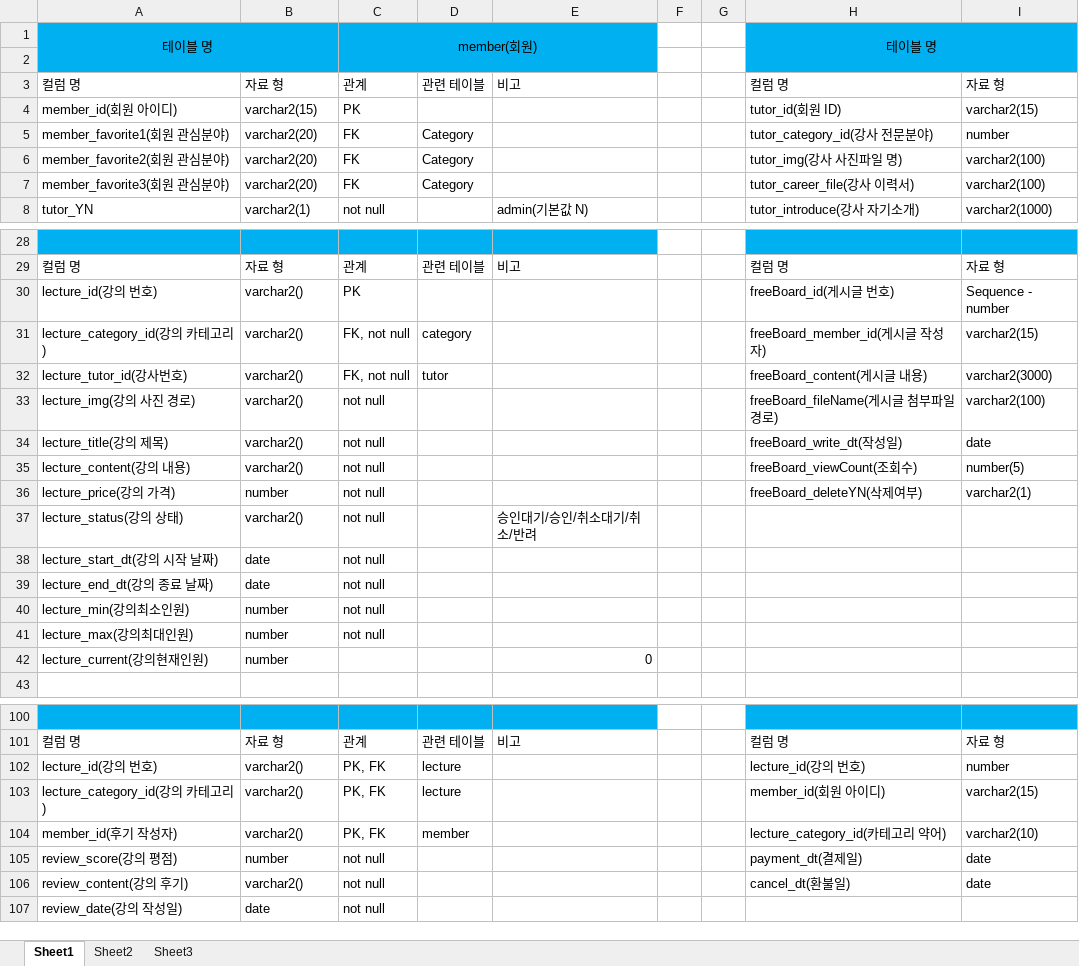
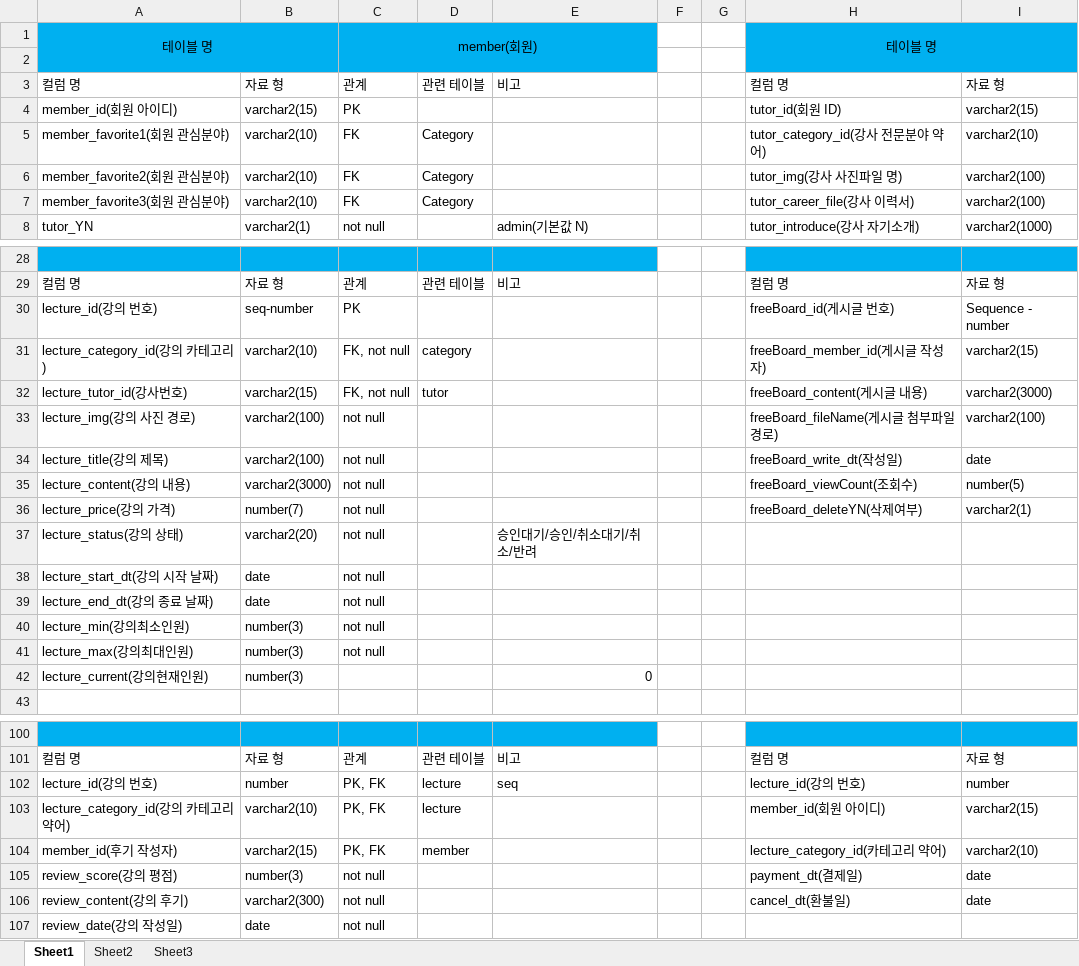
Before and after one commit to PM-SH-PL-GO/FinalDB, an Excel workbook: 테이블.xlsx, sheet Sheet1, drawn as a sheet; only a part is shown, gaps mark what is left out; values as stored, in another font and other column widths than the file's, no borders; the diff names each change by its address in the sheet, - before the commit and + after, or states it on an @@ line.

```diff
--- a/테이블.xlsx (sheet Sheet1)
+++ b/테이블.xlsx (sheet Sheet1)
-B5:B7: varchar2(20)
+B5:B7: varchar2(10)
-H5: tutor_category_id(강사 전문분야)
+H5: tutor_category_id(강사 전문분야 약어)
-I5: number
+I5: varchar2(10)
-B30: varchar2()
+B30: seq-number
-B31: varchar2()
+B31: varchar2(10)
-B32: varchar2()
+B32: varchar2(15)
-B33:B34: varchar2()
+B33:B34: varchar2(100)
-B35: varchar2()
+B35: varchar2(3000)
-B36: number
+B36: number(7)
-B37: varchar2()
+B37: varchar2(20)
-B40:B42: number
+B40:B42: number(3)
-B102: varchar2()
+B102: number
-E102: (empty)
+E102: seq
-A103: lecture_category_id(강의 카테고리)
+A103: lecture_category_id(강의 카테고리 약어)
-B103: varchar2()
+B103: varchar2(10)
-B104: varchar2()
+B104: varchar2(15)
-B105: number
+B105: number(3)
-B106: varchar2()
+B106: varchar2(300)
```
Also changed, not shown: 2 other files.
